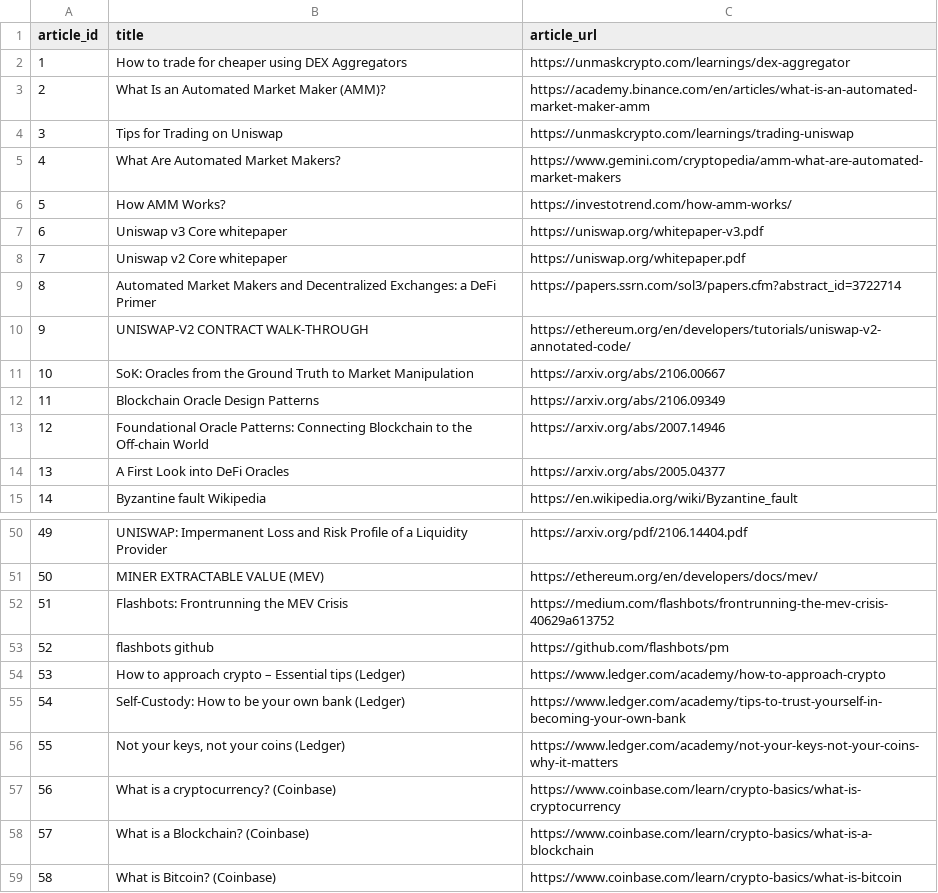
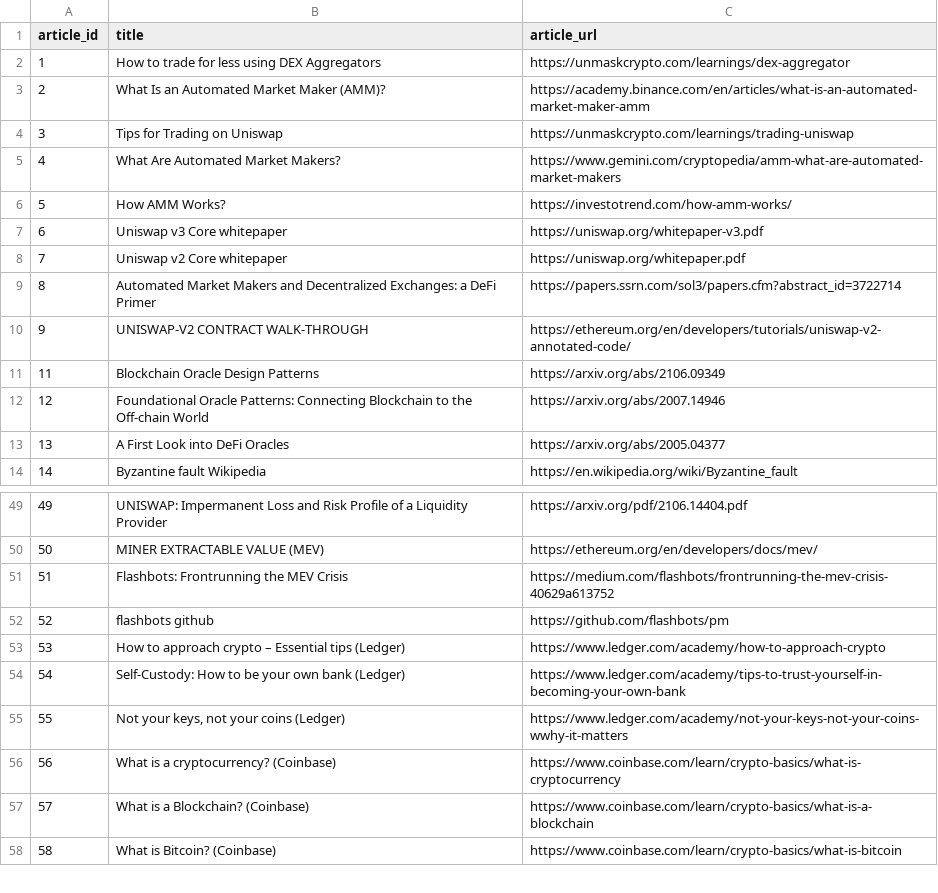
Before and after one commit to 0xPuffin/pentacle, a CSV file: data/article-no-tags.csv, drawn as a sheet; only a part is shown, gaps mark what is left out.

```diff
--- a/data/article-no-tags.csv
+++ b/data/article-no-tags.csv
@@ -1,3 +1,3 @@
 article_id,title,article_url
-1,How to trade for cheaper using DEX Aggregators,https://unmaskcrypto.com/learnings/dex-aggregator
+1,How to trade for less using DEX Aggregators,https://unmaskcrypto.com/learnings/dex-aggregator
 2,What Is an Automated Market Maker (AMM)?,https://academy.binance.com/en/articles/what-is-an-automated-market-maker-amm
@@ -10,3 +10,2 @@ article_id,title,article_url
 9,UNISWAP-V2 CONTRACT WALK-THROUGH,https://ethereum.org/en/developers/tutorials/uniswap-v2-annotated-code/
-10,SoK: Oracles from the Ground Truth to Market Manipulation,https://arxiv.org/abs/2106.00667
 11,Blockchain Oracle Design Patterns,https://arxiv.org/abs/2106.09349
@@ -55,3 +54,3 @@ article_id,title,article_url
 54,Self-Custody: How to be your own bank (Ledger),https://www.ledger.com/academy/tips-to-trust-yourself-in-becoming-your-own-bank
-55,"Not your keys, not your coins (Ledger)",https://www.ledger.com/academy/not-your-keys-not-your-coins-why-it-matters
+55,"Not your keys, not your coins (Ledger)",https://www.ledger.com/academy/not-your-keys-not-your-coins-wwhy-it-matters
 56,What is a cryptocurrency? (Coinbase),https://www.coinbase.com/learn/crypto-basics/what-is-cryptocurrency
```
Also changed, not shown: data/article.csv, data/article_tags.csv, 5 other files.
